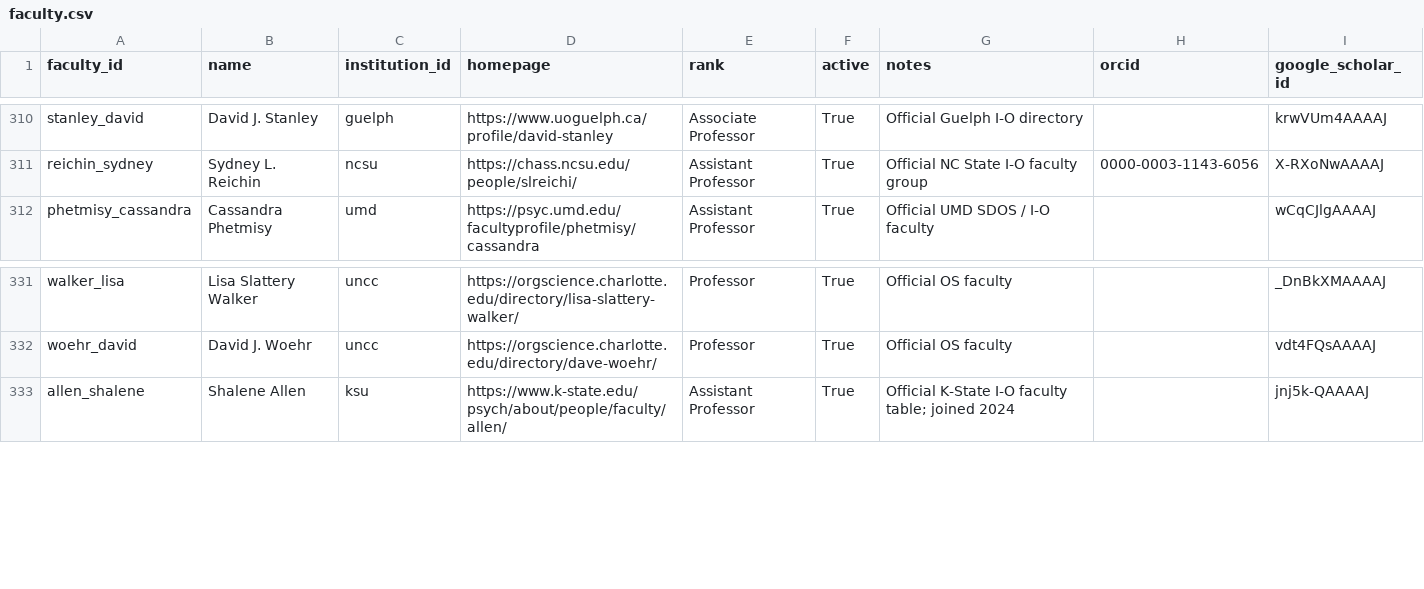
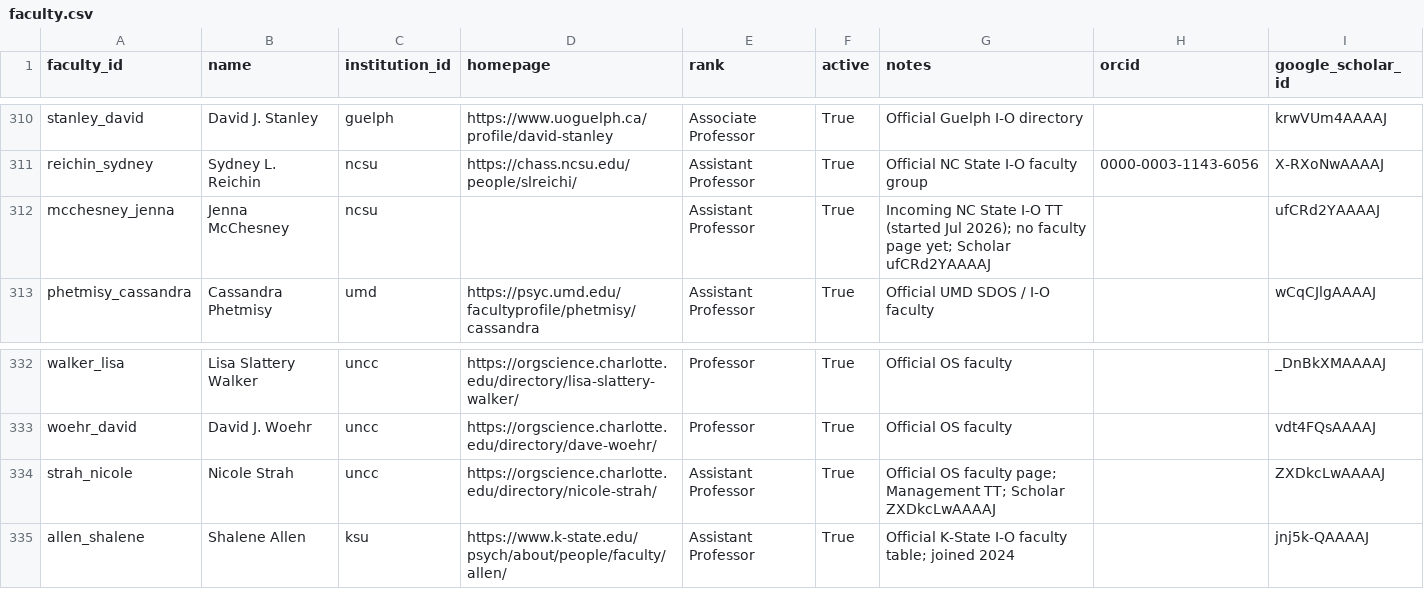
Before and after one commit to wpengda/IO-PYSCH-RANKINGS, a CSV file: data/faculty.csv, drawn as a sheet; only a part is shown, gaps mark what is left out.

Commit message:
update CS conference and few faculty

```diff
--- a/data/faculty.csv
+++ b/data/faculty.csv
@@ -311,2 +311,3 @@ stanley_david,David J. Stanley,guelph,https://www.uoguelph.ca/profile/david-stan
 reichin_sydney,Sydney L. Reichin,ncsu,https://chass.ncsu.edu/people/slreichi/,Assistant Professor,True,Official NC State I-O faculty group,0000-0003-1143-6056,X-RXoNwAAAAJ
+mcchesney_jenna,Jenna McChesney,ncsu,,Assistant Professor,True,Incoming NC State I-O TT (started Jul 2026); no faculty page yet; Scholar ufCRd2YAAAAJ,,ufCRd2YAAAAJ
 phetmisy_cassandra,Cassandra Phetmisy,umd,https://psyc.umd.edu/facultyprofile/phetmisy/cassandra,Assistant Professor,True,Official UMD SDOS / I-O faculty,,wCqCJlgAAAAJ
@@ -332,2 +333,3 @@ walker_lisa,Lisa Slattery Walker,uncc,https://orgscience.charlotte.edu/directory
 woehr_david,David J. Woehr,uncc,https://orgscience.charlotte.edu/directory/dave-woehr/,Professor,True,Official OS faculty,,vdt4FQsAAAAJ
+strah_nicole,Nicole Strah,uncc,https://orgscience.charlotte.edu/directory/nicole-strah/,Assistant Professor,True,Official OS faculty page; Management TT; Scholar ZXDkcLwAAAAJ,,ZXDkcLwAAAAJ
 allen_shalene,Shalene Allen,ksu,https://www.k-state.edu/psych/about/people/faculty/allen/,Assistant Professor,True,Official K-State I-O faculty table; joined 2024,,jnj5k-QAAAAJ
```
Also changed, not shown: data/google_scholar.csv, data/institutions.csv, 13 other files.
